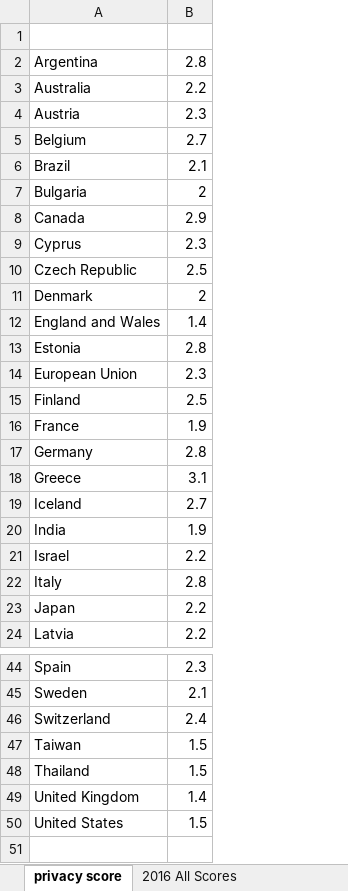
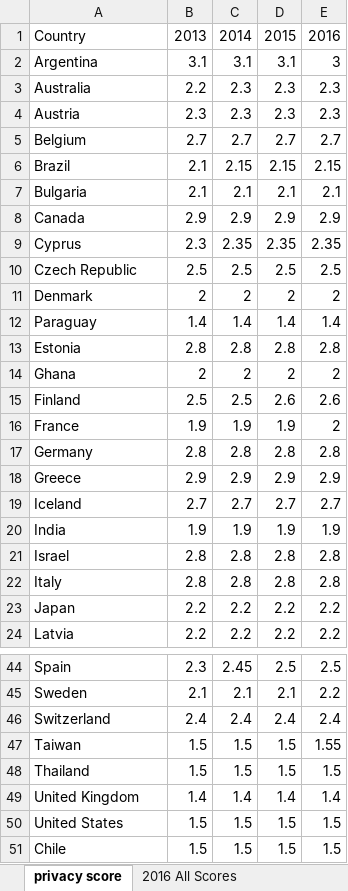
Before and after one commit to banerjeeesha/myrepo, an Excel workbook: data.xlsx, sheet privacy score, drawn as a sheet; only a part is shown, gaps mark what is left out; values as stored, in another font and other column widths than the file's, no borders; removed rows and columns are numbered as before the commit, all else as after; the diff covers the shown part only; the diff names each change by its address in the sheet, - before the commit and + after, or states it on an @@ line.

```diff
--- a/data.xlsx (sheet privacy score)
+++ b/data.xlsx (sheet privacy score)
+column C, rows 1-13: 2014 | 3.1 | 2.3 | 2.3 | 2.7 | 2.15 | 2.1 | 2.9 | 2.35 | 2.5 | 2 | 1.4 | 2.8; rows 15-24: 2.5 | 1.9 | 2.8 | 2.9 | 2.7 | 1.9 | 2.8 | 2.8 | 2.2 | 2.2; rows 44-50: 2.45 | 2.1 | 2.4 | 1.5 | 1.5 | 1.4 | 1.5
+column D, rows 1-13: 2015 | 3.1 | 2.3 | 2.3 | 2.7 | 2.15 | 2.1 | 2.9 | 2.35 | 2.5 | 2 | 1.4 | 2.8; rows 15-24: 2.6 | 1.9 | 2.8 | 2.9 | 2.7 | 1.9 | 2.8 | 2.8 | 2.2 | 2.2; rows 44-50: 2.5 | 2.1 | 2.4 | 1.5 | 1.5 | 1.4 | 1.5
+column E, rows 1-13: 2016 | 3 | 2.3 | 2.3 | 2.7 | 2.15 | 2.1 | 2.9 | 2.35 | 2.5 | 2 | 1.4 | 2.8; rows 15-24: 2.6 | 2 | 2.8 | 2.9 | 2.7 | 1.9 | 2.8 | 2.8 | 2.2 | 2.2; rows 44-50: 2.5 | 2.2 | 2.4 | 1.55 | 1.5 | 1.4 | 1.5
-row 1: (empty)
+row 1: Country | 2013 | 2014 | 2015 | 2016
-B2: 2.8
+B2: 3.1
-B7: 2
+B7: 2.1
-A12: England and Wales
+A12: Paraguay
-row 14: European Union | 2.3
+row 14: Ghana | 2 | 2 | 2 | 2
-B18: 3.1
+B18: 2.9
-B21: 2.2
+B21: 2.8
+row 51: Chile | 1.5 | 1.5 | 1.5 | 1.5
```
Also changed, not shown: 2 edited cells elsewhere in this sheet, other sheet tabs.
